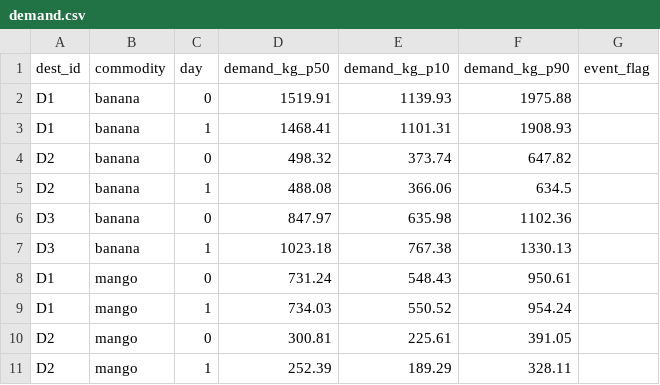
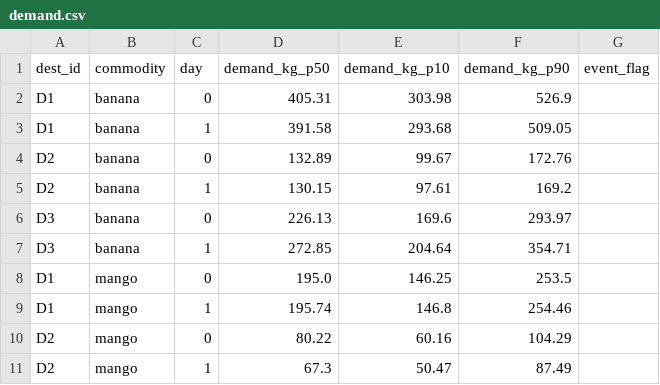
Before and after one commit to qonstellations/FreshRoute, a CSV file: data/scenarios/small/demand.csv, drawn as a sheet; only a part is shown; the diff covers the shown part only.

```diff
--- a/data/scenarios/small/demand.csv
+++ b/data/scenarios/small/demand.csv
@@ -1,11 +1,11 @@
 dest_id,commodity,day,demand_kg_p50,demand_kg_p10,demand_kg_p90,event_flag
-D1,banana,0,1519.91,1139.93,1975.88,
-D1,banana,1,1468.41,1101.31,1908.93,
-D2,banana,0,498.32,373.74,647.82,
-D2,banana,1,488.08,366.06,634.5,
-D3,banana,0,847.97,635.98,1102.36,
-D3,banana,1,1023.18,767.38,1330.13,
-D1,mango,0,731.24,548.43,950.61,
-D1,mango,1,734.03,550.52,954.24,
-D2,mango,0,300.81,225.61,391.05,
-D2,mango,1,252.39,189.29,328.11,
+D1,banana,0,405.31,303.98,526.9,
+D1,banana,1,391.58,293.68,509.05,
+D2,banana,0,132.89,99.67,172.76,
+D2,banana,1,130.15,97.61,169.2,
+D3,banana,0,226.13,169.6,293.97,
+D3,banana,1,272.85,204.64,354.71,
+D1,mango,0,195.0,146.25,253.5,
+D1,mango,1,195.74,146.8,254.46,
+D2,mango,0,80.22,60.16,104.29,
+D2,mango,1,67.3,50.47,87.49,
```
Also changed, not shown: 78 edited cells elsewhere in this file, data/scenarios/practice/batches.csv, data/scenarios/practice/demand.csv, 7 other files.
